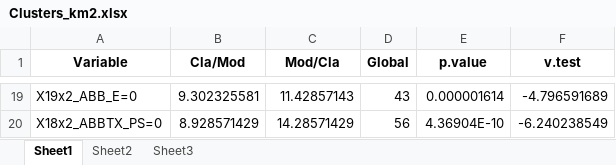
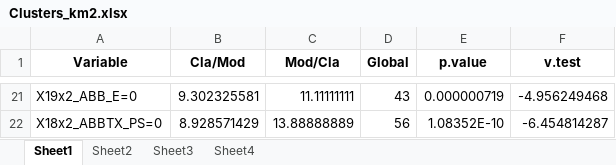
Before and after one commit to ClementYvernault/Projet_Stat_2025_modelisation, an Excel workbook: mb-pls/km2/Clusters_km2.xlsx, sheet Sheet1, drawn as a sheet; only a part is shown, gaps mark what is left out; values as stored, in another font and other column widths than the file's, no borders; addresses are those after the commit; the diff covers the shown part only; the diff names each change by its address in the sheet, - before the commit and + after, or states it on an @@ line.

```diff
--- a/mb-pls/km2/Clusters_km2.xlsx (sheet Sheet1)
+++ b/mb-pls/km2/Clusters_km2.xlsx (sheet Sheet1)
+sheet tab: Sheet4
-C21 (Mod/Cla): 11.42857143
+C21 (Mod/Cla): 11.11111111
-E21 (p.value): 0.000001614
+E21 (p.value): 0.000000719
-F21 (v.test): -4.796591689
+F21 (v.test): -4.956249468
-C22 (Mod/Cla): 14.28571429
+C22 (Mod/Cla): 13.88888889
-E22 (p.value): 4.36904E-10
+E22 (p.value): 1.08352E-10
-F22 (v.test): -6.240238549
+F22 (v.test): -6.454814287
```
Also changed, not shown: 3 added rows, 1 removed row and 56 edited cells elsewhere in this sheet, sheet Sheet2, sheet Sheet3, mb-pls/km10/Clusters_km10.xlsx, mb-pls/km10/km10_cluster1.xlsx, 17 other files.
